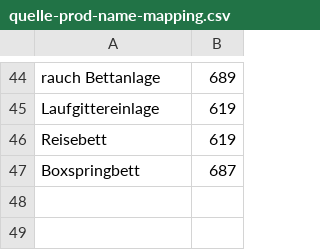
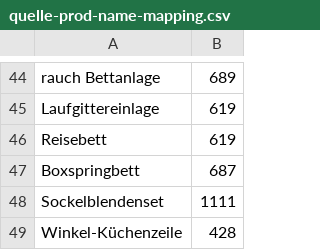
Before and after one commit to siniypin/XMLConverter, a CSV file: dictionary/quelle-prod-name-mapping.csv, drawn as a sheet; only a part is shown, gaps mark what is left out; the diff names each change by its address in the sheet, - before the commit and + after, or states it on an @@ line.

Commit message:
updated mappings for quelle, moemax and massiv

```diff
--- a/dictionary/quelle-prod-name-mapping.csv
+++ b/dictionary/quelle-prod-name-mapping.csv
+row 48: Sockelblendenset | 1111
+row 49: Winkel-Küchenzeile | 428
```
Also changed, not shown: dictionary/massiv-prod-name-mapping.csv, dictionary/massiv-sandbox-name-mapping.csv, 5 other files.
